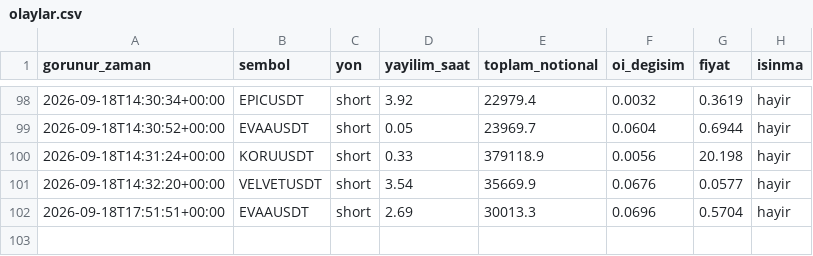
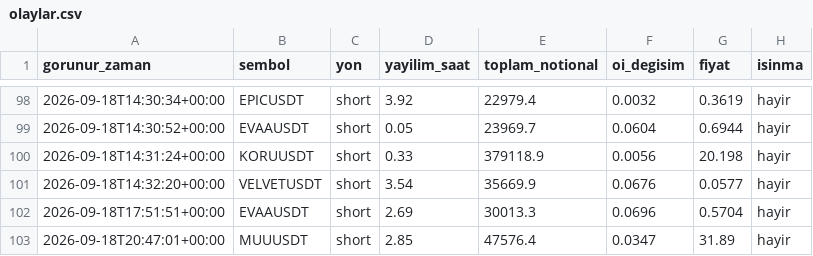
Before and after one commit to varmlx26/balina-dedektor, a CSV file: olaylar.csv, drawn as a sheet; only a part is shown, gaps mark what is left out; the diff names each change by its address in the sheet, - before the commit and + after, or states it on an @@ line.

```diff
--- a/olaylar.csv
+++ b/olaylar.csv
+row 103: 2026-09-18T20:47:01+00:00 | MUUUSDT | short | 2.85 | 47576.4 | 0.0347 | 31.89 | hayir
```
Also changed, not shown: 2 other files.
